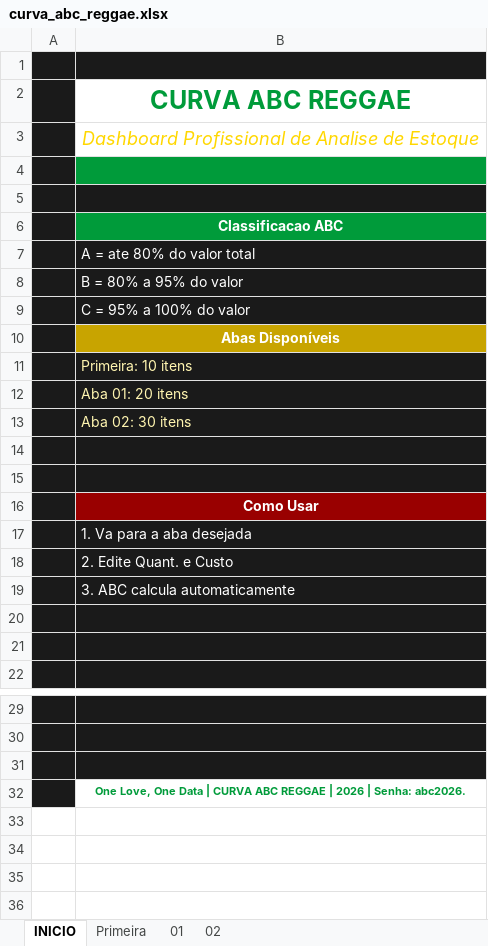
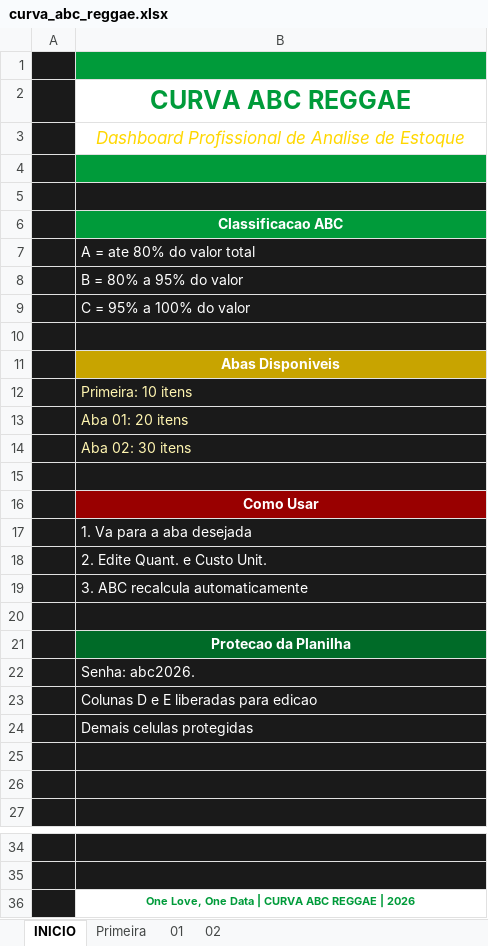
Before and after one commit to jeferson20sc-hub/-1., an Excel workbook: curva_abc_reggae.xlsx, sheet INICIO, drawn as a sheet; only a part is shown, gaps mark what is left out; values as stored, in another font and other column widths than the file's, no borders; removed rows and columns are numbered as before the commit, all else as after; the diff names each change by its address in the sheet, - before the commit and + after, or states it on an @@ line.

```diff
--- a/curva_abc_reggae.xlsx (sheet INICIO)
+++ b/curva_abc_reggae.xlsx (sheet INICIO)
-B1 fill: #1A1A1A
+B1 fill: #009B3A
@@ B3 text size: smaller @@
+row 10: (empty)
-B11: Abas Disponíveis
+B11: Abas Disponiveis
-row 15: (empty)
-B18: 2. Edite Quant. e Custo
+B18: 2. Edite Quant. e Custo Unit.
-B19: 3. ABC calcula automaticamente
+B19: 3. ABC recalcula automaticamente
+row 20: (empty)
+row 21:  | Protecao da Planilha
+row 22:  | Senha: abc2026.
+row 23:  | Colunas D e E liberadas para edicao
+row 24:  | Demais celulas protegidas
-row 31: (empty)
-B36: …| 2026 | Senha: abc2026.
+B36: …| 2026
```
Also changed, not shown: sheet 01, sheet Primeira, sheet 02, charts or pictures, 1 other file.
